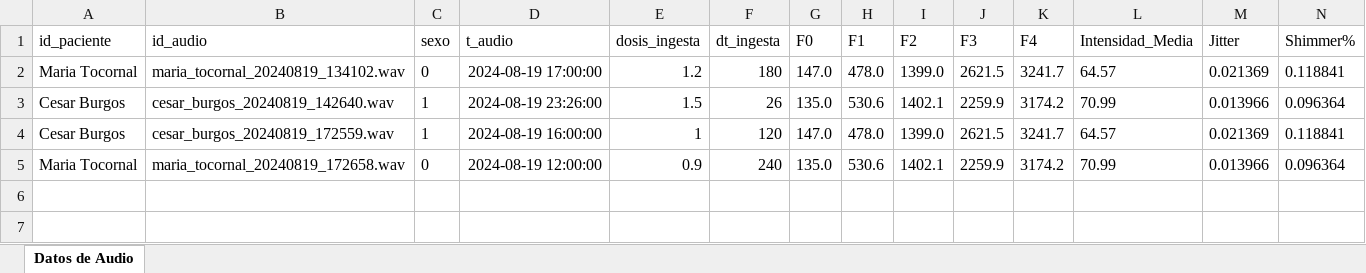
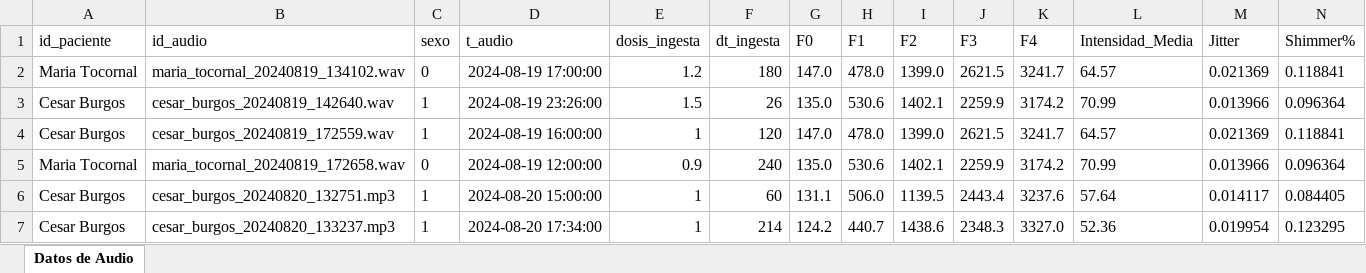
Before and after one commit to PracticaPermify/CuidoMiVoz, an Excel workbook: rtdf/deepnote/bdd/audios_datos_ingesta.xlsx, sheet Datos de Audio, drawn as a sheet; only a part is shown; values as stored, in another font and other column widths than the file's, no borders; rows hold the shown columns only; the diff names each change by its address in the sheet, - before the commit and + after, or states it on an @@ line.

Commit message:
Deepnote en Admin

```diff
--- a/rtdf/deepnote/bdd/audios_datos_ingesta.xlsx (sheet Datos de Audio)
+++ b/rtdf/deepnote/bdd/audios_datos_ingesta.xlsx (sheet Datos de Audio)
+row 6: Cesar Burgos | cesar_burgos_20240820_132751.mp3 | 1 | 2024-08-20 15:00:00 | 1 | 60 | 131.1 | 506.0 | 1139.5 | 2443.4 | 3237.6 | 57.64 | 0.014117 | 0.084405
+row 7: Cesar Burgos | cesar_burgos_20240820_133237.mp3 | 1 | 2024-08-20 17:34:00 | 1 | 214 | 124.2 | 440.7 | 1438.6 | 2348.3 | 3327.0 | 52.36 | 0.019954 | 0.123295
```
Also changed, not shown: rtdf/deepnote/bdd/audios_datos.xlsx, 3 other files.
